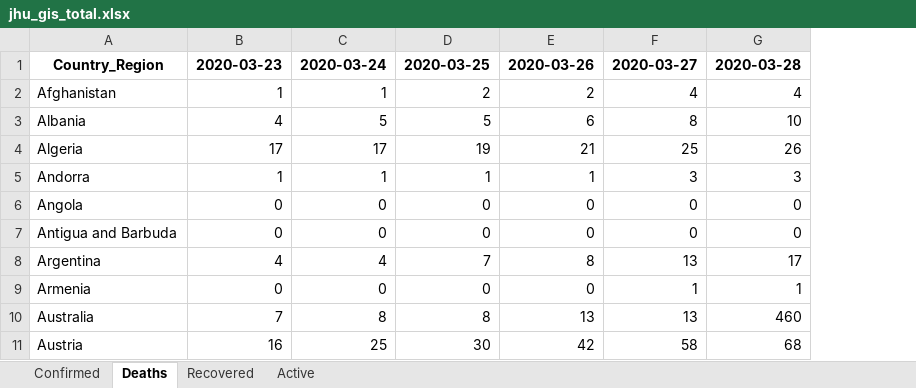
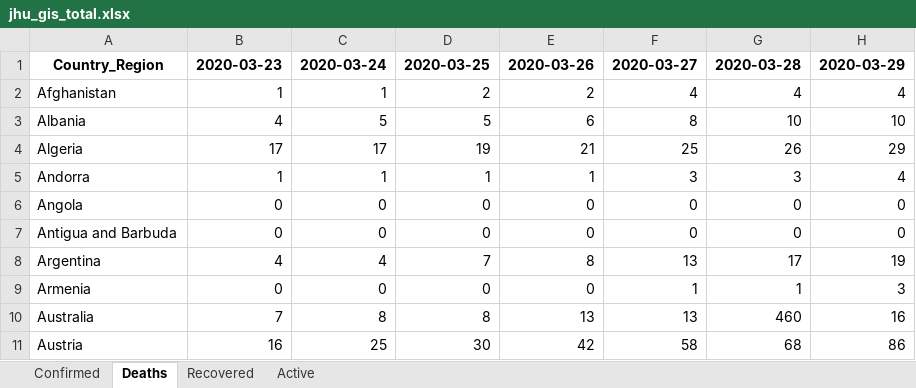
Before and after one commit to maisammusthafa/covid-19, an Excel workbook: jhu-gis/data/jhu_gis_total.xlsx, sheet Deaths, drawn as a sheet; only a part is shown; values as stored, in another font and other column widths than the file's, no borders; the diff names each change by its address in the sheet, - before the commit and + after, or states it on an @@ line.

```diff
--- a/jhu-gis/data/jhu_gis_total.xlsx (sheet Deaths)
+++ b/jhu-gis/data/jhu_gis_total.xlsx (sheet Deaths)
+column H, rows 1-11: 2020-03-29 | 4 | 10 | 29 | 4 | 0 | 0 | 19 | 3 | 16 | 86
```
Also changed, not shown: sheet Recovered, sheet Active, sheet Confirmed, ecdc-csv/data/ecdc_csv_diff.xlsx, ecdc-csv/data/ecdc_csv_total.xlsx, 5 other files.
